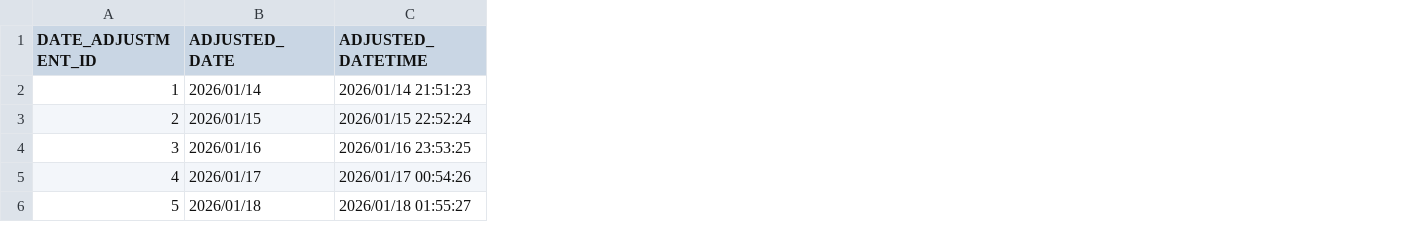
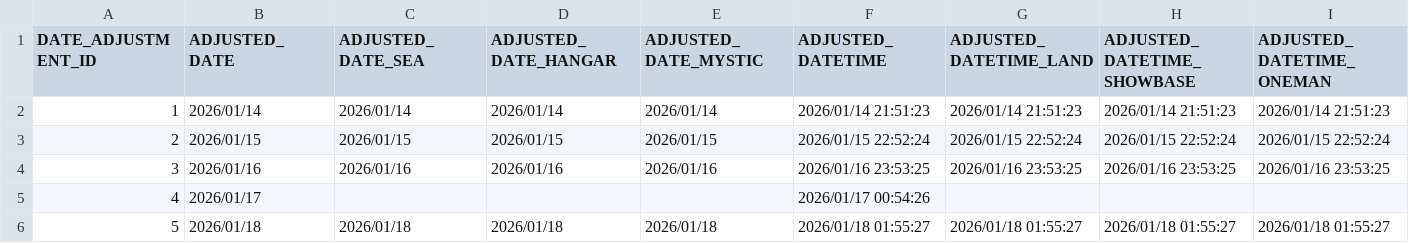
Before and after one commit to dbflute-test/dbflute-test-active-hangar, a TSV file: dbflute_maihamadb/playsql/data/ut/tsv/UTF-8/92_0116-WHITE_LOADING_DATE_ADJUSTMENT.tsv, drawn as a sheet; only a part is shown; the diff names each change by its address in the sheet, - before the commit and + after, or states it on an @@ line.

Commit message:
prepare DateAdjustment test

```diff
--- a/dbflute_maihamadb/playsql/data/ut/tsv/UTF-8/92_0116-WHITE_LOADING_DATE_ADJUSTMENT.tsv
+++ b/dbflute_maihamadb/playsql/data/ut/tsv/UTF-8/92_0116-WHITE_LOADING_DATE_ADJUSTMENT.tsv
+column C (ADJUSTED_DATE_SEA), rows 2-6: 2026/01/14 | 2026/01/15 | 2026/01/16 |  | 2026/01/18
+column D (ADJUSTED_DATE_HANGAR), rows 2-6: 2026/01/14 | 2026/01/15 | 2026/01/16 |  | 2026/01/18
+column E (ADJUSTED_DATE_MYSTIC), rows 2-6: 2026/01/14 | 2026/01/15 | 2026/01/16 |  | 2026/01/18
+column G (ADJUSTED_DATETIME_LAND), rows 2-6: 2026/01/14 21:51:23 | 2026/01/15 22:52:24 | 2026/01/16 23:53:25 |  | 2026/01/18 01:55:27
+column H (ADJUSTED_DATETIME_SHOWBASE), rows 2-6: 2026/01/14 21:51:23 | 2026/01/15 22:52:24 | 2026/01/16 23:53:25 |  | 2026/01/18 01:55:27
+column I (ADJUSTED_DATETIME_ONEMAN), rows 2-6: 2026/01/14 21:51:23 | 2026/01/15 22:52:24 | 2026/01/16 23:53:25 |  | 2026/01/18 01:55:27
```
Also changed, not shown: 25 other files.
